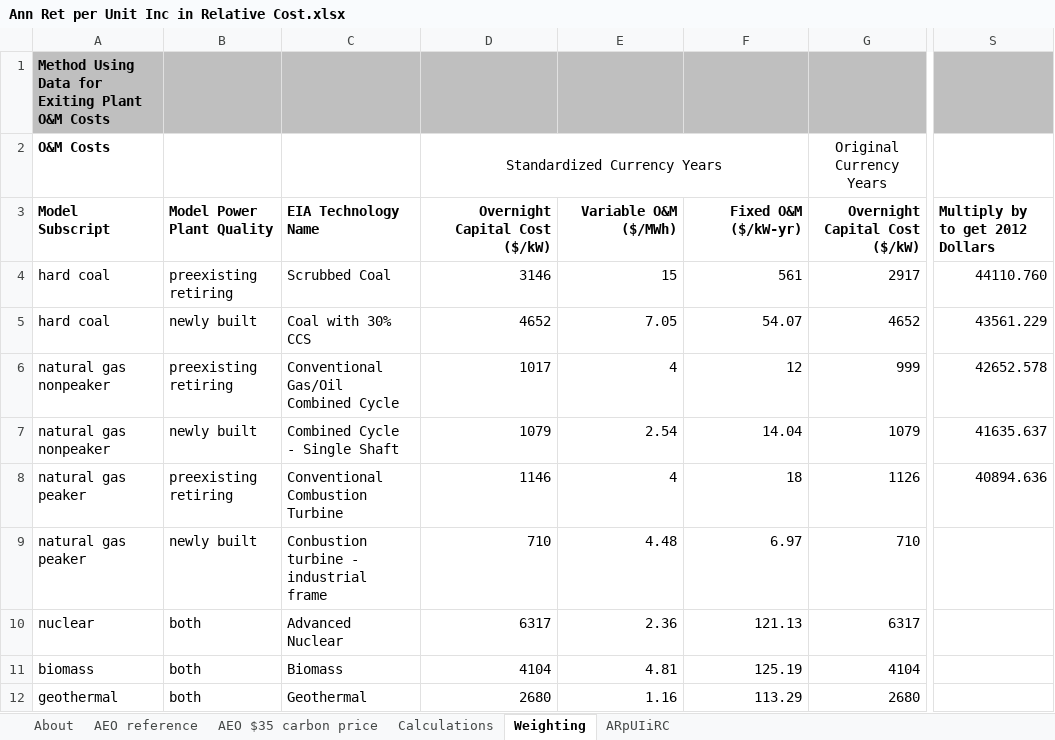
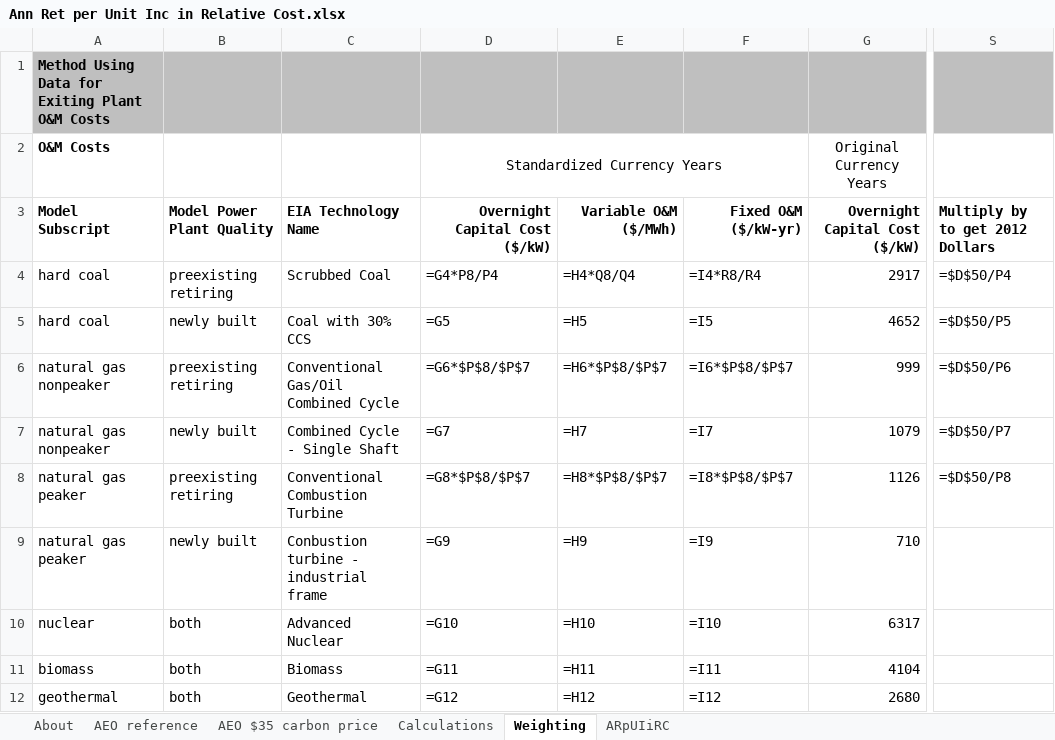
Before and after one commit to EnergyInnovation/eps-montana, an Excel workbook: InputData/elec/ARpUIiRC/Ann Ret per Unit Inc in Relative Cost.xlsx, sheet Weighting, drawn as a sheet; only a part is shown, gaps mark what is left out; values as stored, in another font and other column widths than the file's, no borders; formulas without a stored value are shown as written; the diff covers the shown part only; the diff names each change by its address in the sheet, - before the commit and + after, or states it on an @@ line.

```diff
--- a/InputData/elec/ARpUIiRC/Ann Ret per Unit Inc in Relative Cost.xlsx (sheet Weighting)
+++ b/InputData/elec/ARpUIiRC/Ann Ret per Unit Inc in Relative Cost.xlsx (sheet Weighting)
-D4: 3146
+D4: =G4*P8/P4
-E4: 15
+E4: =H4*Q8/Q4
-F4: 561
+F4: =I4*R8/R4
-S4: 44110.760
+S4: =$D$50/P4
-D5: 4652
+D5: =G5
-E5: 7.05
+E5: =H5
-F5: 54.07
+F5: =I5
-S5: 43561.229
+S5: =$D$50/P5
-D6: 1017
+D6: =G6*$P$8/$P$7
-E6: 4
+E6: =H6*$P$8/$P$7
-F6: 12
+F6: =I6*$P$8/$P$7
-S6: 42652.578
+S6: =$D$50/P6
-D7: 1079
+D7: =G7
-E7: 2.54
+E7: =H7
-F7: 14.04
+F7: =I7
-S7: 41635.637
+S7: =$D$50/P7
-D8: 1146
+D8: =G8*$P$8/$P$7
-E8: 4
+E8: =H8*$P$8/$P$7
-F8: 18
+F8: =I8*$P$8/$P$7
-S8: 40894.636
+S8: =$D$50/P8
-D9: 710
+D9: =G9
-E9: 4.48
+E9: =H9
-F9: 6.97
+F9: =I9
-D10: 6317
+D10: =G10
-E10: 2.36
+E10: =H10
-F10: 121.13
+F10: =I10
-D11: 4104
+D11: =G11
-E11: 4.81
+E11: =H11
-F11: 125.19
+F11: =I11
-D12: 2680
+D12: =G12
-E12: 1.16
+E12: =H12
-F12: 113.29
+F12: =I12
```
Also changed, not shown: 50 edited cells elsewhere in this sheet, sheet Calculations, sheet ARpUIiRC, InputData/bldgs/SYCEU/Start Year Components Energy Use.xlsx, InputData/fuels/FPIEBP/Fuel Prod Imp Exp Balancing Priorities.xlsx, 48 other files.
